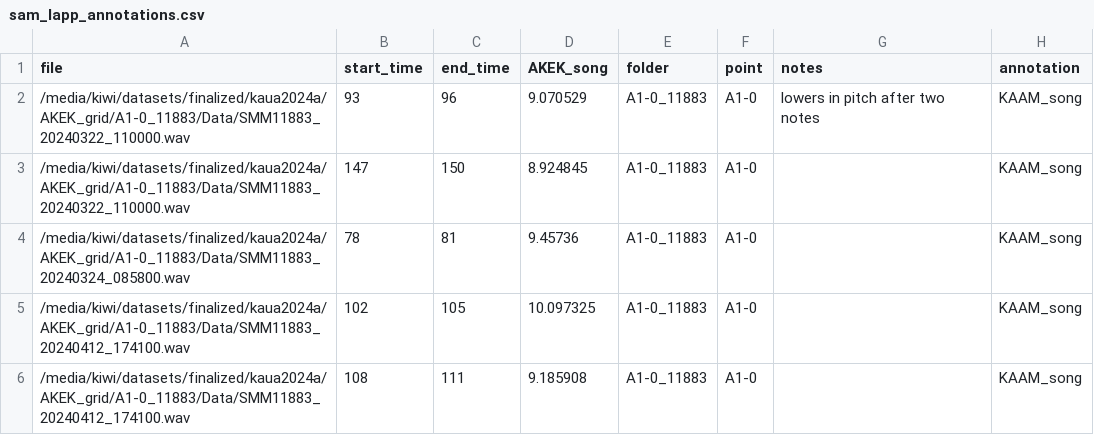
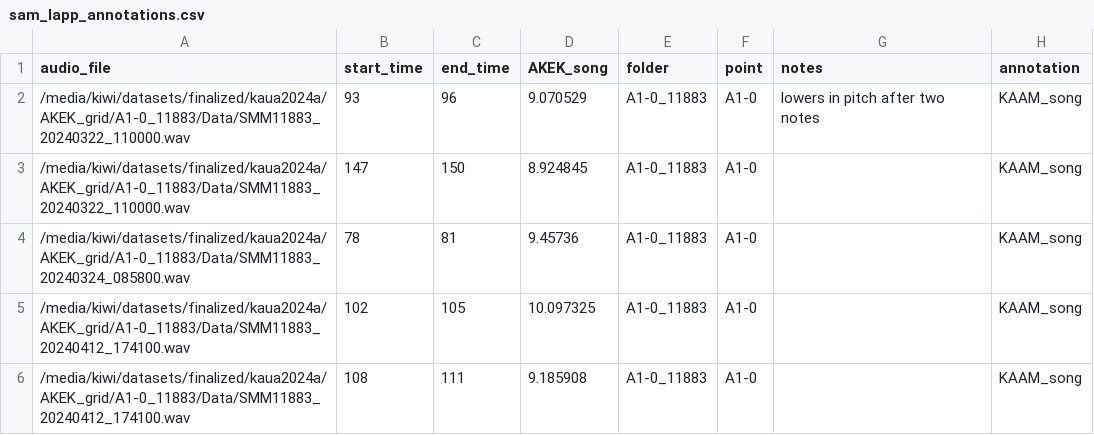
Before and after one commit to dhinds11/Kauai-Amakihi, a CSV file: Annotations/akek_sam/sam_lapp_annotations.csv (was Annotations/field_data/sam_lapp_annotations.csv), drawn as a sheet; only a part is shown.

Commit message:
add sam's annotations and sasha's annotations

```diff
--- a/Annotations/field_data/sam_lapp_annotations.csv
+++ b/Annotations/akek_sam/sam_lapp_annotations.csv
@@ -1,2 +1,2 @@
-file,start_time,end_time,AKEK_song,folder,point,notes,annotation
+audio_file,start_time,end_time,AKEK_song,folder,point,notes,annotation
 /media/kiwi/datasets/finalized/kaua2024a/AKEK_grid/A1-0_11883/Data/SMM11883_20240322_110000.wav,93,96,9.070529,A1-0_11883,A1-0,lowers in pitch after two notes,KAAM_song
```
Also changed, not shown: 5 other files.
